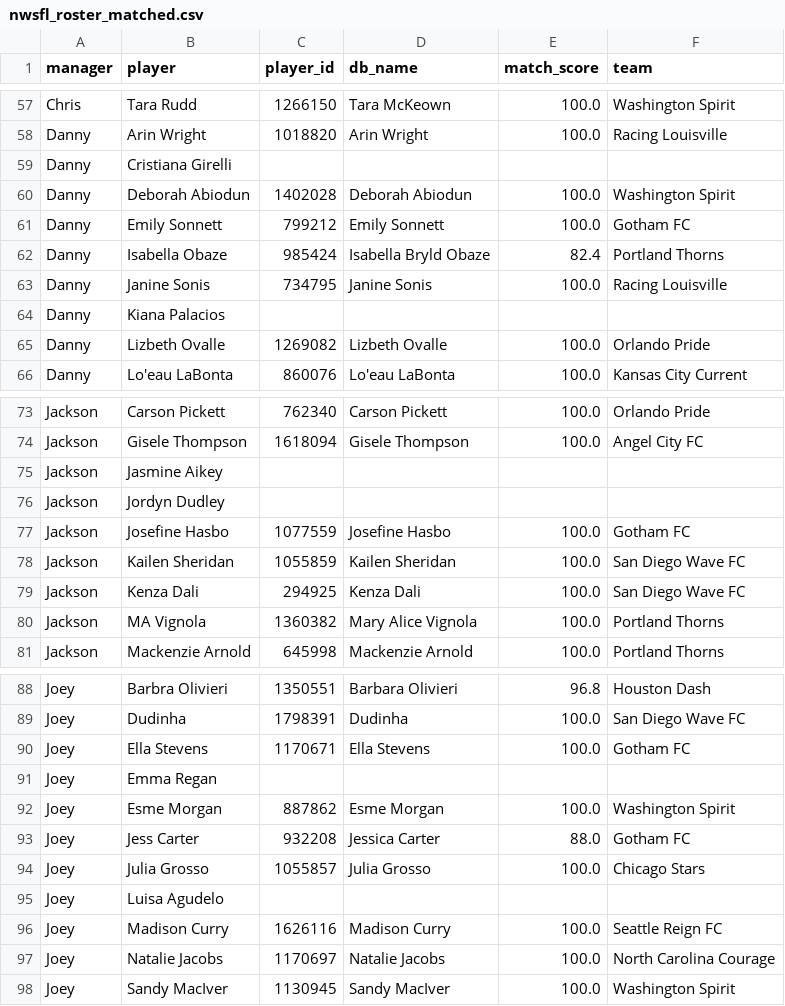
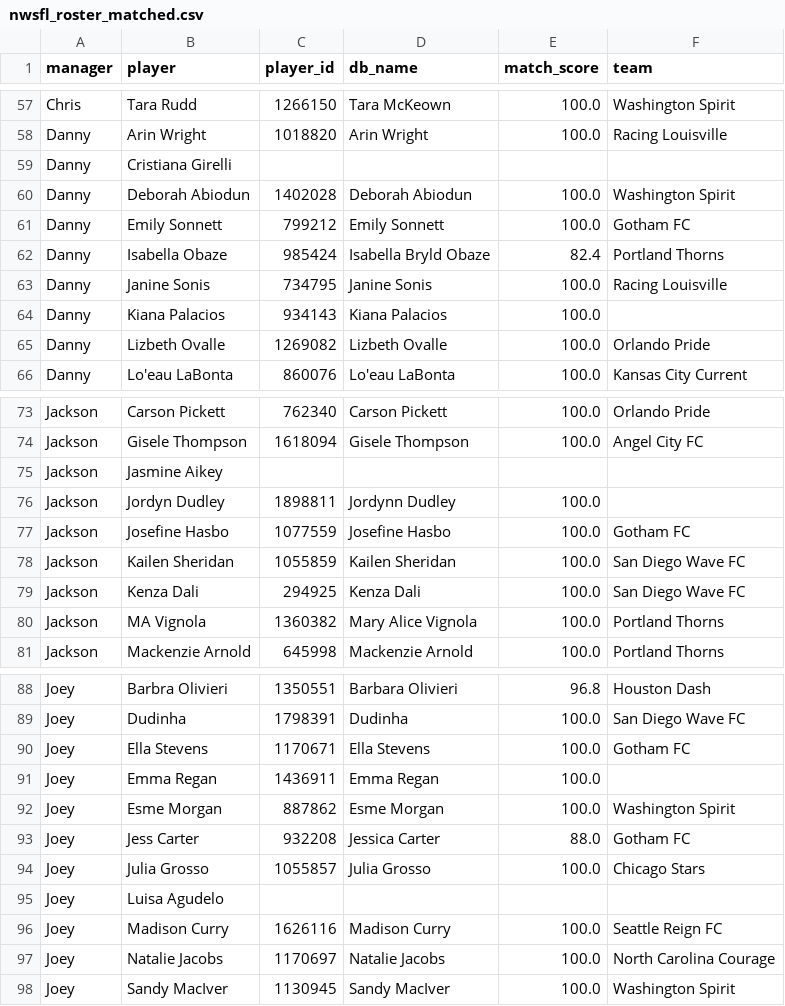
Before and after one commit to dgilbs/sports_analytics_scraping, a CSV file: fotmob/dbt_fotmob/seeds/nwsfl_roster_matched.csv, drawn as a sheet; only a part is shown, gaps mark what is left out; the diff covers the shown part only.

```diff
--- a/fotmob/dbt_fotmob/seeds/nwsfl_roster_matched.csv
+++ b/fotmob/dbt_fotmob/seeds/nwsfl_roster_matched.csv
@@ -63,3 +63,3 @@ Danny,Isabella Obaze,985424,Isabella Bryld Obaze,82.4,Portland Thorns
 Danny,Janine Sonis,734795,Janine Sonis,100.0,Racing Louisville
-Danny,Kiana Palacios,,,,
+Danny,Kiana Palacios,934143,Kiana Palacios,100.0,
 Danny,Lizbeth Ovalle,1269082,Lizbeth Ovalle,100.0,Orlando Pride
@@ -75,3 +75,3 @@ Jackson,Gisele Thompson,1618094,Gisele Thompson,100.0,Angel City FC
 Jackson,Jasmine Aikey,,,,
-Jackson,Jordyn Dudley,,,,
+Jackson,Jordyn Dudley,1898811,Jordynn Dudley,100.0,
 Jackson,Josefine Hasbo,1077559,Josefine Hasbo,100.0,Gotham FC
@@ -90,3 +90,3 @@ Joey,Dudinha,1798391,Dudinha,100.0,San Diego Wave FC
 Joey,Ella Stevens,1170671,Ella Stevens,100.0,Gotham FC
-Joey,Emma Regan,,,,
+Joey,Emma Regan,1436911,Emma Regan,100.0,
 Joey,Esme Morgan,887862,Esme Morgan,100.0,Washington Spirit
```
Also changed, not shown: 27 edited cells elsewhere in this file, 18 other files.
